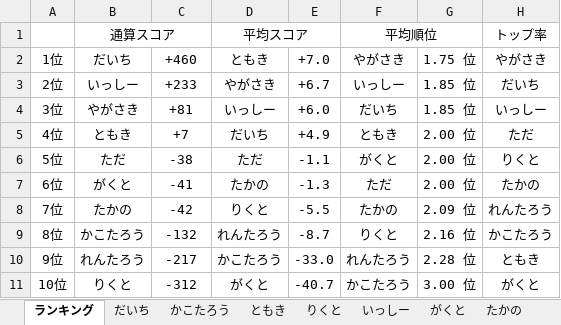
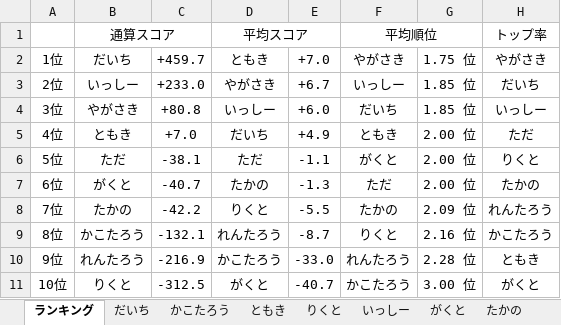
Before and after one commit to daicho/mahjong, an Excel workbook: 三人麻雀/成績3.xlsm, sheet ランキング, drawn as a sheet; only a part is shown; values as stored, in another font and other column widths than the file's, no borders; the diff names each change by its address in the sheet, - before the commit and + after, or states it on an @@ line.

Commit message:
ランキングの通算スコアを少数に

```diff
--- a/三人麻雀/成績3.xlsm (sheet ランキング)
+++ b/三人麻雀/成績3.xlsm (sheet ランキング)
-C2: +460
+C2: +459.7
-C3: +233
+C3: +233.0
-C4: +81
+C4: +80.8
-C5: +7
+C5: +7.0
-C6: -38
+C6: -38.1
-C7: -41
+C7: -40.7
-C8: -42
+C8: -42.2
-C9: -132
+C9: -132.1
-C10: -217
+C10: -216.9
-C11: -312
+C11: -312.5
```
Also changed, not shown: charts or pictures, 1 other file.
